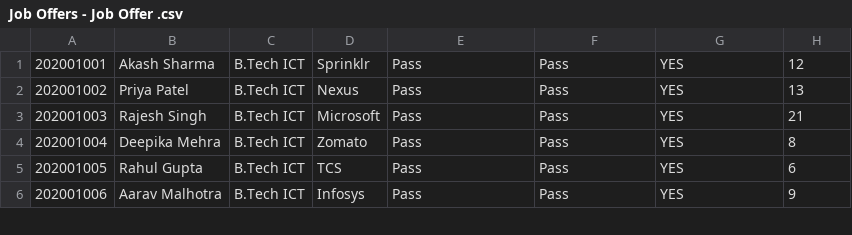
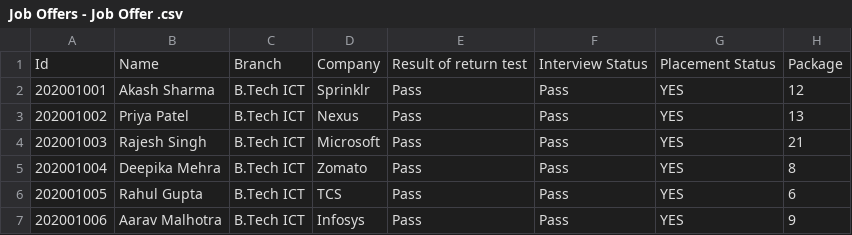
Before and after one commit to TOAORUDRA-01/CAPSTONE-PRJ-Placement-manager-policy-, a CSV file: Data/Job Offers - Job Offer .csv, drawn as a sheet; only a part is shown; the diff names each change by its address in the sheet, - before the commit and + after, or states it on an @@ line.

```diff
--- a/Data/Job Offers - Job Offer .csv
+++ b/Data/Job Offers - Job Offer .csv
+row 1: Id | Name | Branch | Company | Result of return test | Interview Status | Placement Status | Package
```
Also changed, not shown: Data/Company.csv, Data/Internship.csv, 7 other files.
